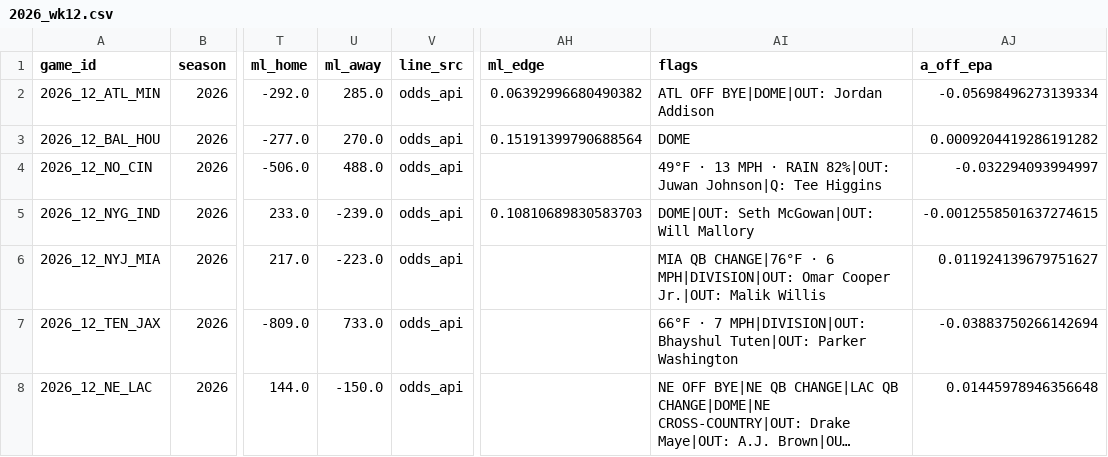
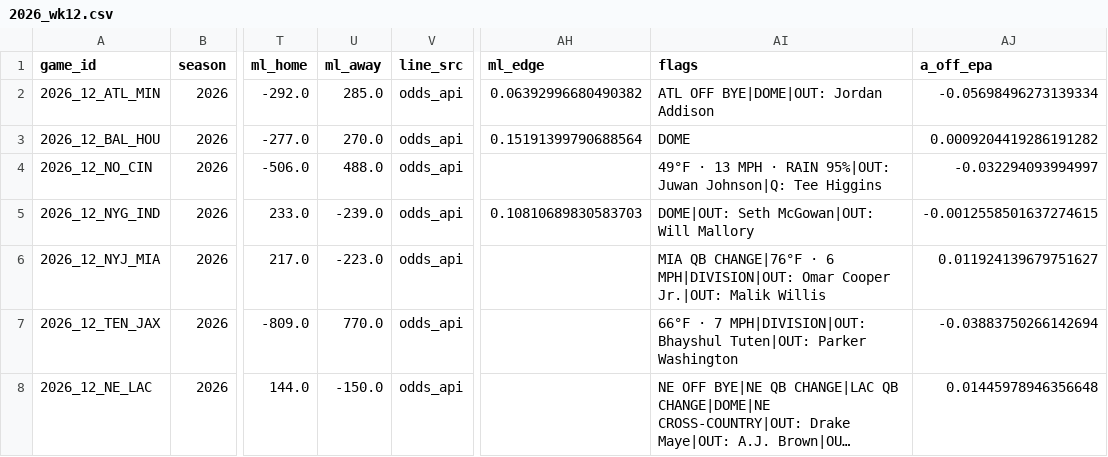
Before and after one commit to AndyCor1097/algohub-nfl, a CSV file: picks/2026_wk12.csv, drawn as a sheet; only a part is shown, gaps mark what is left out; long unchanged cells end in …; the diff covers the shown part only; the diff names each change by its address in the sheet, - before the commit and + after, or states it on an @@ line.

Commit message:
auto: week 12 Sat 11:37

```diff
--- a/picks/2026_wk12.csv
+++ b/picks/2026_wk12.csv
-AI4 (flags): …· RAIN 82%|OUT: Juwan Johnson|Q:…
+AI4 (flags): …· RAIN 95%|OUT: Juwan Johnson|Q:…
-U7 (ml_away): 733.0
+U7 (ml_away): 770.0
```
Also changed, not shown: 9 edited cells elsewhere in this file, 4 other files.
